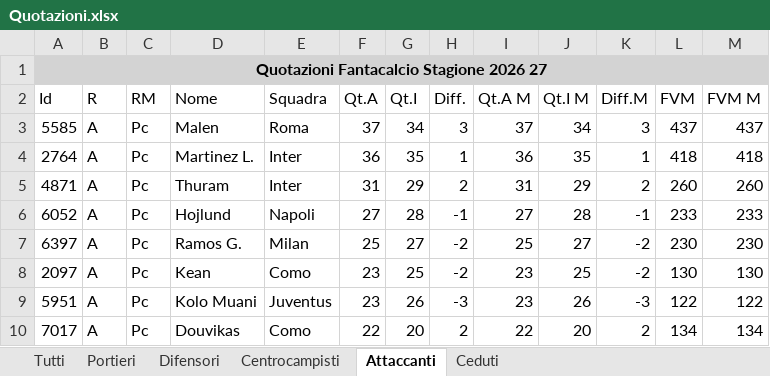
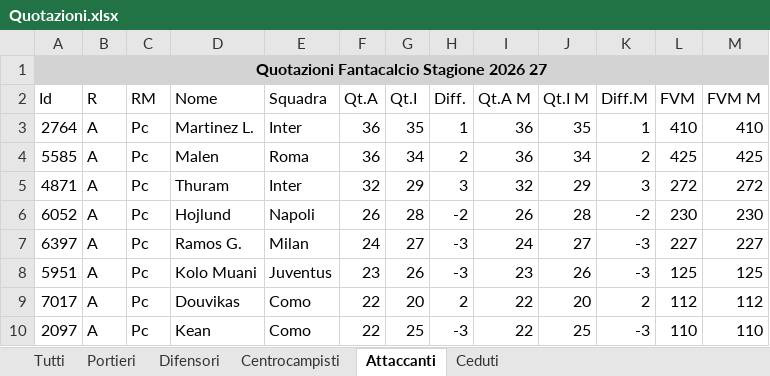
Before and after one commit to AntoScianca-Dev/borgo-cup, an Excel workbook: scripts/Quotazioni.xlsx, sheet Attaccanti, drawn as a sheet; only a part is shown; values as stored, in another font and other column widths than the file's, no borders; removed rows and columns are numbered as before the commit, all else as after; the diff covers the shown part only; the diff names each change by its address in the sheet, - before the commit and + after, or states it on an @@ line.

```diff
--- a/scripts/Quotazioni.xlsx (sheet Attaccanti)
+++ b/scripts/Quotazioni.xlsx (sheet Attaccanti)
-row 3: 5585 | A | Pc | Malen | Roma | 37 | 34 | 3 | 37 | 34 | 3 | 437 | 437
-L3 (FVM): 418
+L3 (FVM): 410
-M3 (FVM M): 418
+M3 (FVM M): 410
+row 4: 5585 | A | Pc | Malen | Roma | 36 | 34 | 2 | 36 | 34 | 2 | 425 | 425
-F5 (Qt.A): 31
+F5 (Qt.A): 32
-H5 (Diff.): 2
+H5 (Diff.): 3
-I5 (Qt.A M): 31
+I5 (Qt.A M): 32
-K5 (Diff.M): 2
+K5 (Diff.M): 3
-L5 (FVM): 260
+L5 (FVM): 272
-M5 (FVM M): 260
+M5 (FVM M): 272
-F6 (Qt.A): 27
+F6 (Qt.A): 26
-H6 (Diff.): -1
+H6 (Diff.): -2
-I6 (Qt.A M): 27
+I6 (Qt.A M): 26
-K6 (Diff.M): -1
+K6 (Diff.M): -2
-L6 (FVM): 233
+L6 (FVM): 230
-M6 (FVM M): 233
+M6 (FVM M): 230
-F7 (Qt.A): 25
+F7 (Qt.A): 24
-H7 (Diff.): -2
+H7 (Diff.): -3
-I7 (Qt.A M): 25
+I7 (Qt.A M): 24
-K7 (Diff.M): -2
+K7 (Diff.M): -3
-L7 (FVM): 230
+L7 (FVM): 227
-M7 (FVM M): 230
+M7 (FVM M): 227
-row 8: 2097 | A | Pc | Kean | Como | 23 | 25 | -2 | 23 | 25 | -2 | 130 | 130
-L8 (FVM): 122
+L8 (FVM): 125
-M8 (FVM M): 122
+M8 (FVM M): 125
-L9 (FVM): 134
+L9 (FVM): 112
-M9 (FVM M): 134
+M9 (FVM M): 112
+row 10: 2097 | A | Pc | Kean | Como | 22 | 25 | -3 | 22 | 25 | -3 | 110 | 110
```
Also changed, not shown: 37 added rows, 37 removed rows and 96 edited cells elsewhere in this sheet, sheet Tutti, sheet Centrocampisti, sheet Difensori, sheet Portieri, 3 other files.
